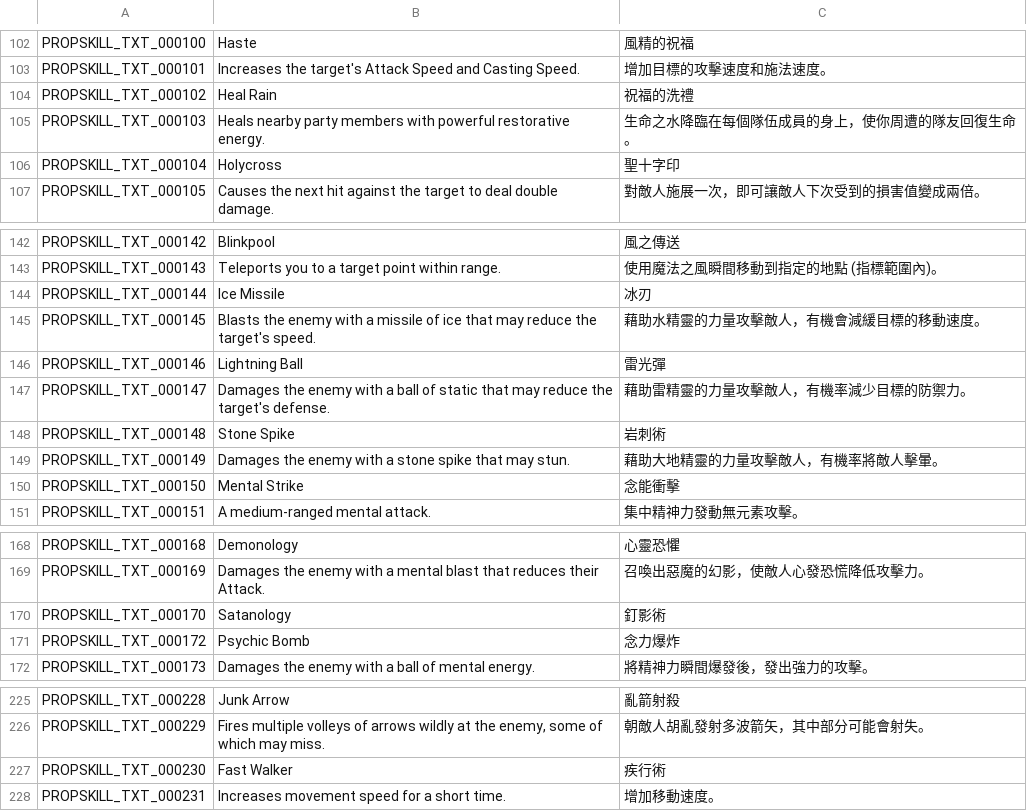
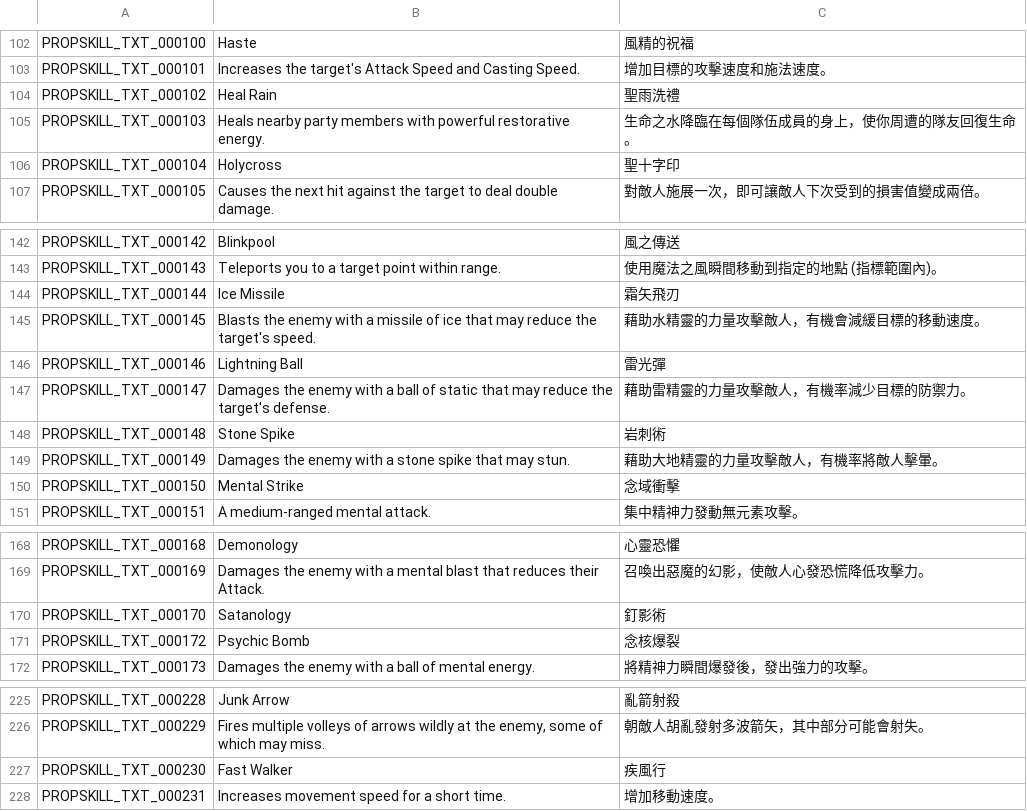
Before and after one commit to Narmidian/flyff_universe, a CSV file: Traditional_Chinese/Skills.csv, drawn as a sheet; only a part is shown, gaps mark what is left out; the diff covers the shown part only.

```diff
--- a/Traditional_Chinese/Skills.csv
+++ b/Traditional_Chinese/Skills.csv
@@ -103,3 +103,3 @@ PROPSKILL_TXT_000100,Haste,風精的祝福
 PROPSKILL_TXT_000101,Increases the target's Attack Speed and Casting Speed.,增加目標的攻擊速度和施法速度。
-PROPSKILL_TXT_000102,Heal Rain,祝福的洗禮
+PROPSKILL_TXT_000102,Heal Rain,聖雨洗禮
 PROPSKILL_TXT_000103,Heals nearby party members with powerful restorative energy.,生命之水降臨在每個隊伍成員的身上，使你周遭的隊友回復生命。
@@ -143,3 +143,3 @@ PROPSKILL_TXT_000142,Blinkpool,風之傳送
 PROPSKILL_TXT_000143,Teleports you to a target point within range.,使用魔法之風瞬間移動到指定的地點 (指標範圍內)。
-PROPSKILL_TXT_000144,Ice Missile,冰刃
+PROPSKILL_TXT_000144,Ice Missile,霜矢飛刃
 PROPSKILL_TXT_000145,Blasts the enemy with a missile of ice that may reduce the target's speed.,藉助水精靈的力量攻擊敵人，有機會減緩目標的移動速度。
@@ -149,3 +149,3 @@ PROPSKILL_TXT_000148,Stone Spike,岩刺術
 PROPSKILL_TXT_000149,Damages the enemy with a stone spike that may stun.,藉助大地精靈的力量攻擊敵人，有機率將敵人擊暈。
-PROPSKILL_TXT_000150,Mental Strike,念能衝擊
+PROPSKILL_TXT_000150,Mental Strike,念域衝擊
 PROPSKILL_TXT_000151,A medium-ranged mental attack.,集中精神力發動無元素攻擊。
@@ -170,3 +170,3 @@ PROPSKILL_TXT_000169,Damages the enemy with a mental blast that reduces their At
 PROPSKILL_TXT_000170,Satanology,釘影術
-PROPSKILL_TXT_000172,Psychic Bomb,念力爆炸
+PROPSKILL_TXT_000172,Psychic Bomb,念核爆裂
 PROPSKILL_TXT_000173,Damages the enemy with a ball of mental energy.,將精神力瞬間爆發後，發出強力的攻擊。
@@ -226,3 +226,3 @@ PROPSKILL_TXT_000228,Junk Arrow,亂箭射殺
 PROPSKILL_TXT_000229,"Fires multiple volleys of arrows wildly at the enemy, some of which may miss.",朝敵人胡亂發射多波箭矢，其中部分可能會射失。
-PROPSKILL_TXT_000230,Fast Walker,疾行術
+PROPSKILL_TXT_000230,Fast Walker,疾風行
 PROPSKILL_TXT_000231,Increases movement speed for a short time.,增加移動速度。
```
Also changed, not shown: 21 edited cells elsewhere in this file.
